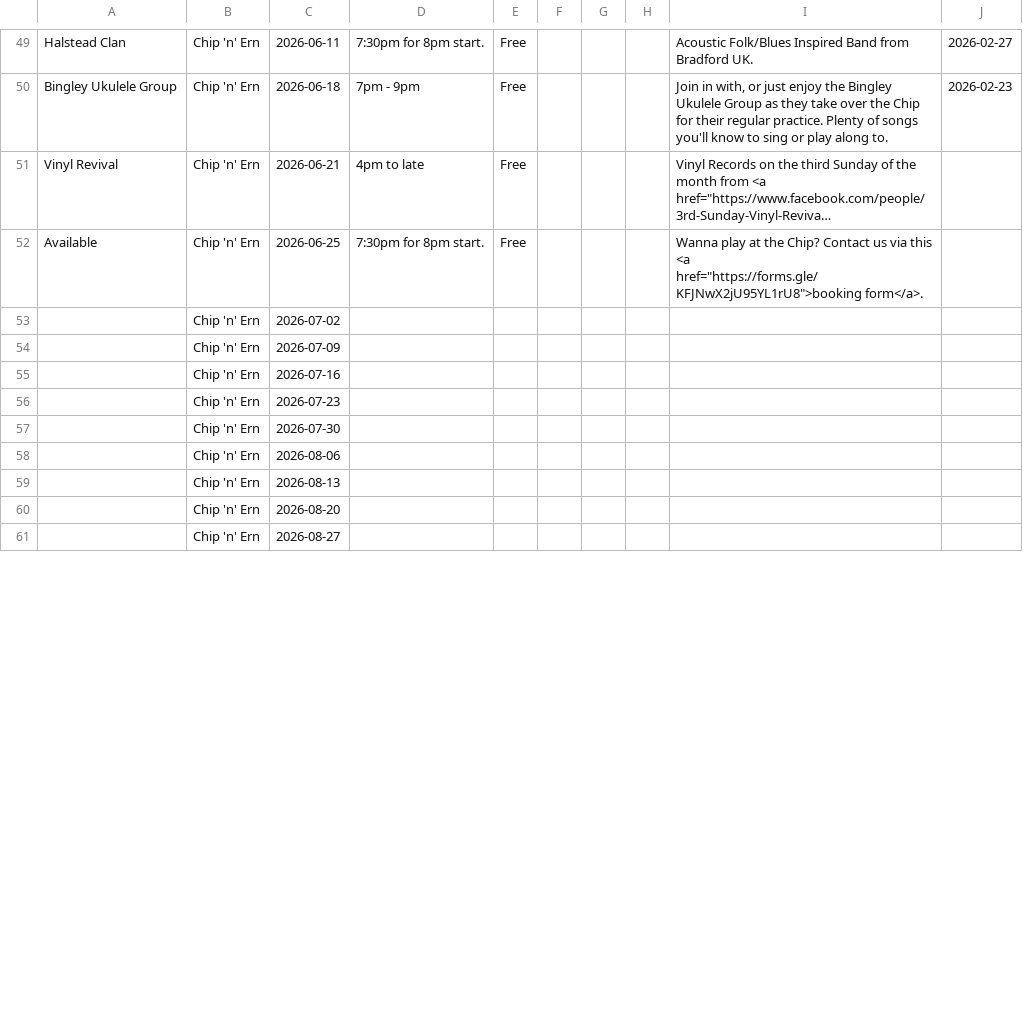
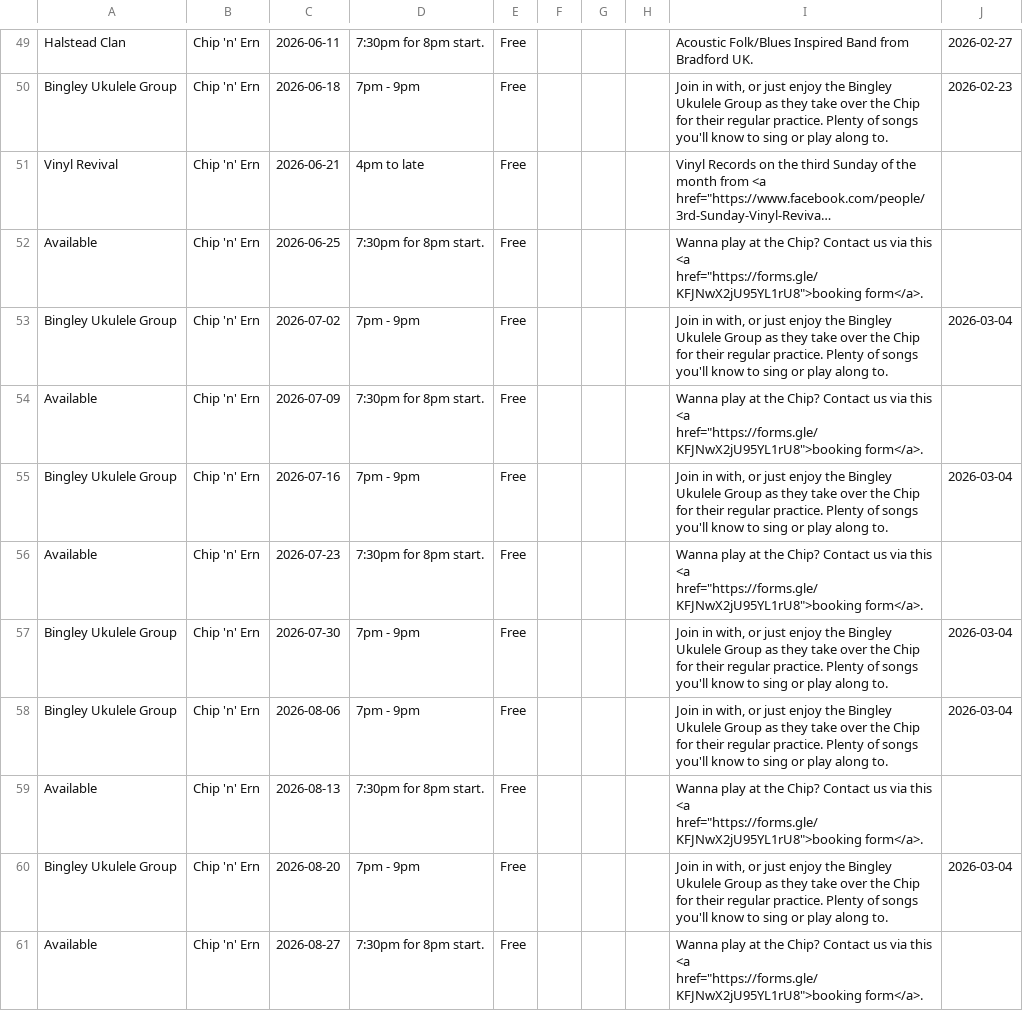
Before and after one commit to caprenter/chip, a CSV file: docs/_data/chip.csv, drawn as a sheet; only a part is shown, gaps mark what is left out; long unchanged cells end in …; the diff covers the shown part only; the diff names each change by its address in the sheet, - before the commit and + after, or states it on an @@ line.

```diff
--- a/docs/_data/chip.csv
+++ b/docs/_data/chip.csv
-A53: (empty)
+A53: Bingley Ukulele Group
-D53: (empty)
+D53: 7pm - 9pm
-E53:E61: (empty)
+E53:E61: Free
-I53: (empty)
+I53: Join in with, or just enjoy the Bingley Ukulele Group as they take over the Chip for their regular practice. Plenty of songs you'll know to sing or play along to.
-J53: (empty)
+J53: 2026-03-04
-A54: (empty)
+A54: Available
-D54: (empty)
+D54: 7:30pm for 8pm start.
-I54: (empty)
+I54: Wanna play at the Chip? Contact us via this <a href="https://forms.gle/KFJNwX2jU95YL1rU8">booking form</a>.
-A55: (empty)
+A55: Bingley Ukulele Group
-D55: (empty)
+D55: 7pm - 9pm
-I55: (empty)
+I55: Join in with, or just enjoy the Bingley Ukulele Group as they take over the Chip for their regular practice. Plenty of songs you'll know to sing or play along to.
-J55: (empty)
+J55: 2026-03-04
-A56: (empty)
+A56: Available
-D56: (empty)
+D56: 7:30pm for 8pm start.
-I56: (empty)
+I56: Wanna play at the Chip? Contact us via this <a href="https://forms.gle/KFJNwX2jU95YL1rU8">booking form</a>.
-A57:A58: (empty)
+A57:A58: Bingley Ukulele Group
-D57:D58: (empty)
+D57:D58: 7pm - 9pm
-I57:I58: (empty)
+I57:I58: Join in with, or just enjoy the Bingley Ukulele Group as they take over the Chip for their regular practice. Plenty of songs you'll know to sing or play along to.
-J57:J58: (empty)
+J57:J58: 2026-03-04
-A59: (empty)
+A59: Available
-D59: (empty)
+D59: 7:30pm for 8pm start.
-I59: (empty)
+I59: Wanna play at the Chip? Contact us via this <a href="https://forms.gle/KFJNwX2jU95YL1rU8">booking form</a>.
-A60: (empty)
+A60: Bingley Ukulele Group
-D60: (empty)
+D60: 7pm - 9pm
-I60: (empty)
+I60: Join in with, or just enjoy the Bingley Ukulele Group as they take over the Chip for their regular practice. Plenty of songs you'll know to sing or play along to.
-J60: (empty)
+J60: 2026-03-04
-A61: (empty)
+A61: Available
-D61: (empty)
+D61: 7:30pm for 8pm start.
-I61: (empty)
+I61: Wanna play at the Chip? Contact us via this <a href="https://forms.gle/KFJNwX2jU95YL1rU8">booking form</a>.
```
Also changed, not shown: 12 added rows and 28 edited cells elsewhere in this file, docs/_data/events.csv, 1 other file.
